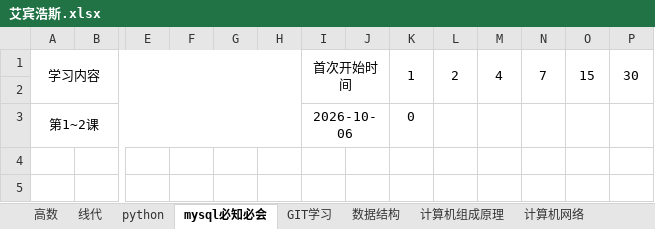
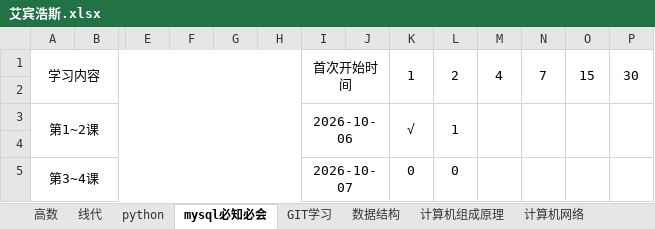
Before and after one commit to uKazuha/Note, an Excel workbook: 艾宾浩斯.xlsx, sheet mysql必知必会, drawn as a sheet; only a part is shown, gaps mark what is left out; values as stored, in another font and other column widths than the file's, no borders; rows hold the shown columns only; the diff names each change by its address in the sheet, - before the commit and + after, or states it on an @@ line.

```diff
--- a/艾宾浩斯.xlsx (sheet mysql必知必会)
+++ b/艾宾浩斯.xlsx (sheet mysql必知必会)
-K3: 0
+K3: √
+K3:K4 merged
-L3: (empty)
+L3: 1
+L3:L4 merged
+M3:M4 merged
+N3:N4 merged
+O3:O4 merged
+P3:P4 merged
+row 4: (empty)
+row 5: 第3~4课 |  |  |  |  |  | 2026-10-07 |  | 0 | 0
```
Also changed, not shown: sheet 高数, sheet GIT学习, sheet python, sheet 线代, 2 other files.
